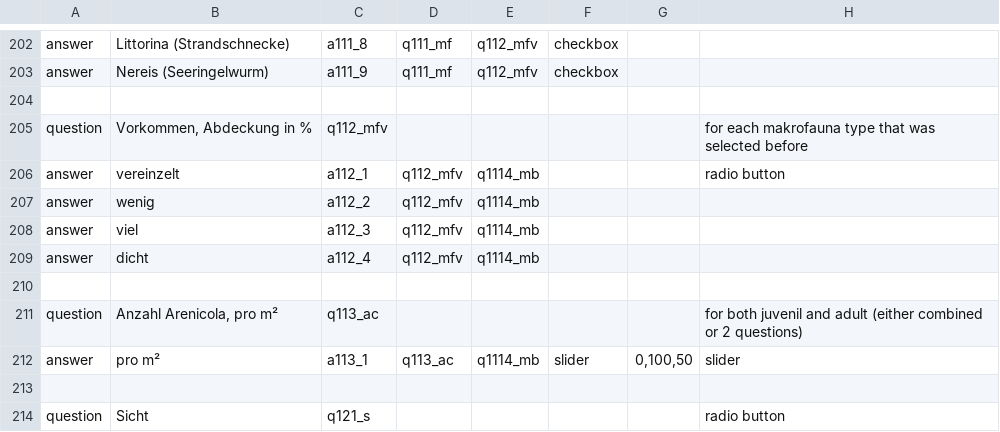
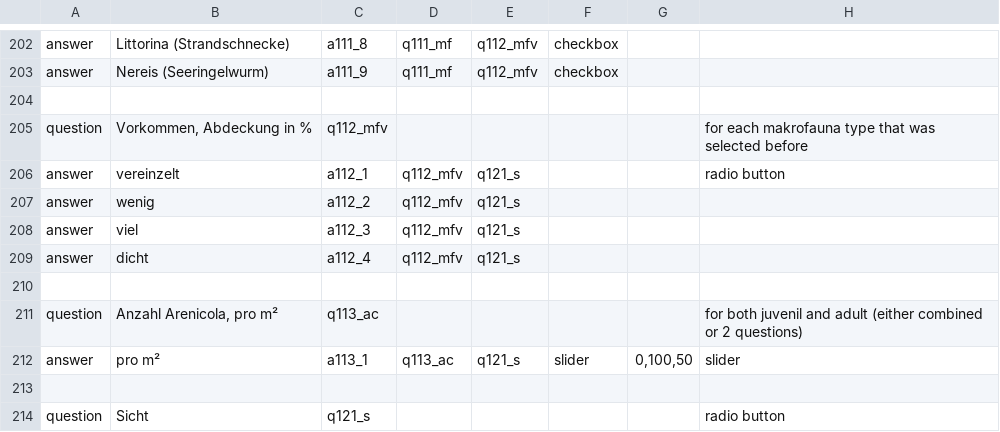
Before and after one commit to cobweb-eu/decision-tree-examples, a CSV file: wadden-sea-protokoll/wadden-sea-protokoll-with-elements.csv, drawn as a sheet; only a part is shown, gaps mark what is left out.

Commit message:
Update wadden-sea-protokoll-with-elements.csv

```diff
--- a/wadden-sea-protokoll/wadden-sea-protokoll-with-elements.csv
+++ b/wadden-sea-protokoll/wadden-sea-protokoll-with-elements.csv
@@ -205,9 +205,9 @@
 "question","Vorkommen, Abdeckung in %","q112_mfv",,,,,"for each makrofauna type that was selected before"
-"answer","vereinzelt","a112_1","q112_mfv","q1114_mb",,,"radio button"
-"answer","wenig","a112_2","q112_mfv","q1114_mb",,,
-"answer","viel","a112_3","q112_mfv","q1114_mb",,,
-"answer","dicht","a112_4","q112_mfv","q1114_mb",,,
+"answer","vereinzelt","a112_1","q112_mfv","q121_s",,,"radio button"
+"answer","wenig","a112_2","q112_mfv","q121_s",,,
+"answer","viel","a112_3","q112_mfv","q121_s",,,
+"answer","dicht","a112_4","q112_mfv","q121_s",,,
 ,,,,,,,
 "question","Anzahl Arenicola, pro m²","q113_ac",,,,,"for both juvenil and adult (either combined or 2 questions)"
-"answer","pro m²","a113_1","q113_ac","q1114_mb","slider","0,100,50","slider"
+"answer","pro m²","a113_1","q113_ac","q121_s","slider","0,100,50","slider"
 ,,,,,,,
```
